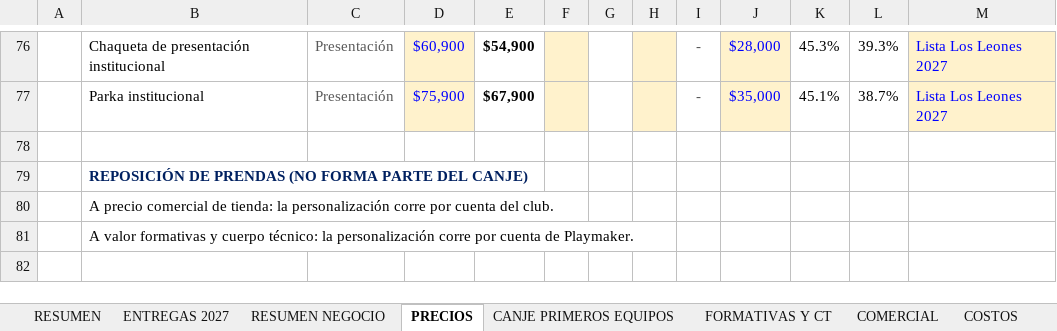
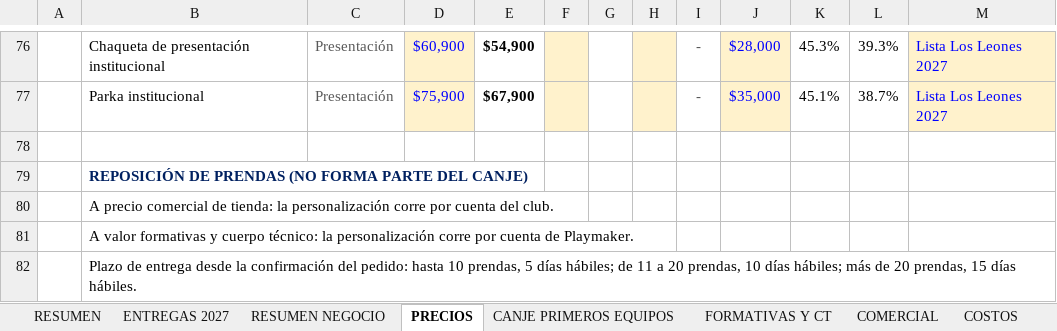
Before and after one commit to seanduarteu-cyber/PRODUCCION-PLAYMAKER, an Excel workbook: propuestas/colo-colo/Propuesta_Comercial_CSD_Colo_Colo_2027.xlsm, sheet PRECIOS, drawn as a sheet; only a part is shown, gaps mark what is left out; values as stored, in another font and other column widths than the file's, no borders; charts and pictures and conditional formats not drawn; the diff names each change by its address in the sheet, - before the commit and + after, or states it on an @@ line.

```diff
--- a/propuestas/colo-colo/Propuesta_Comercial_CSD_Colo_Colo_2027.xlsm (sheet PRECIOS)
+++ b/propuestas/colo-colo/Propuesta_Comercial_CSD_Colo_Colo_2027.xlsm (sheet PRECIOS)
+row 82:  | Plazo de entrega desde la confirmación del pedido: hasta 10 prendas, 5 días hábiles; de 11 a 20 prendas, 10 días hábiles; más de 20 prendas, 15 días hábiles.
```
Also changed, not shown: 5 other files.
